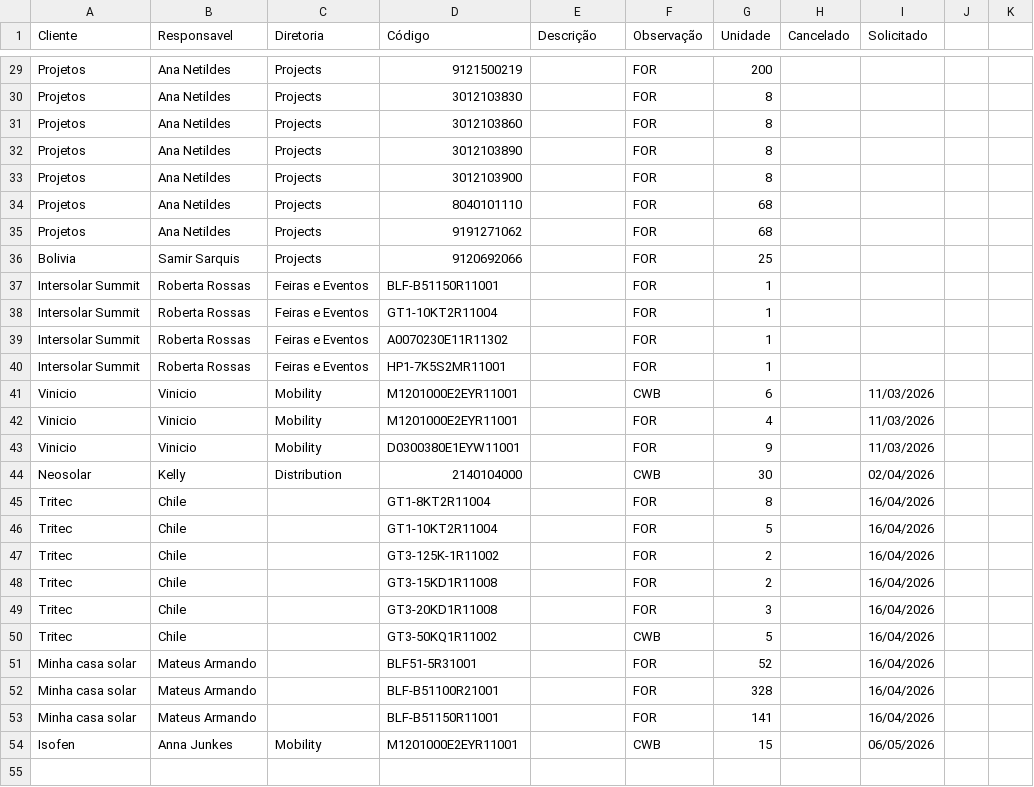
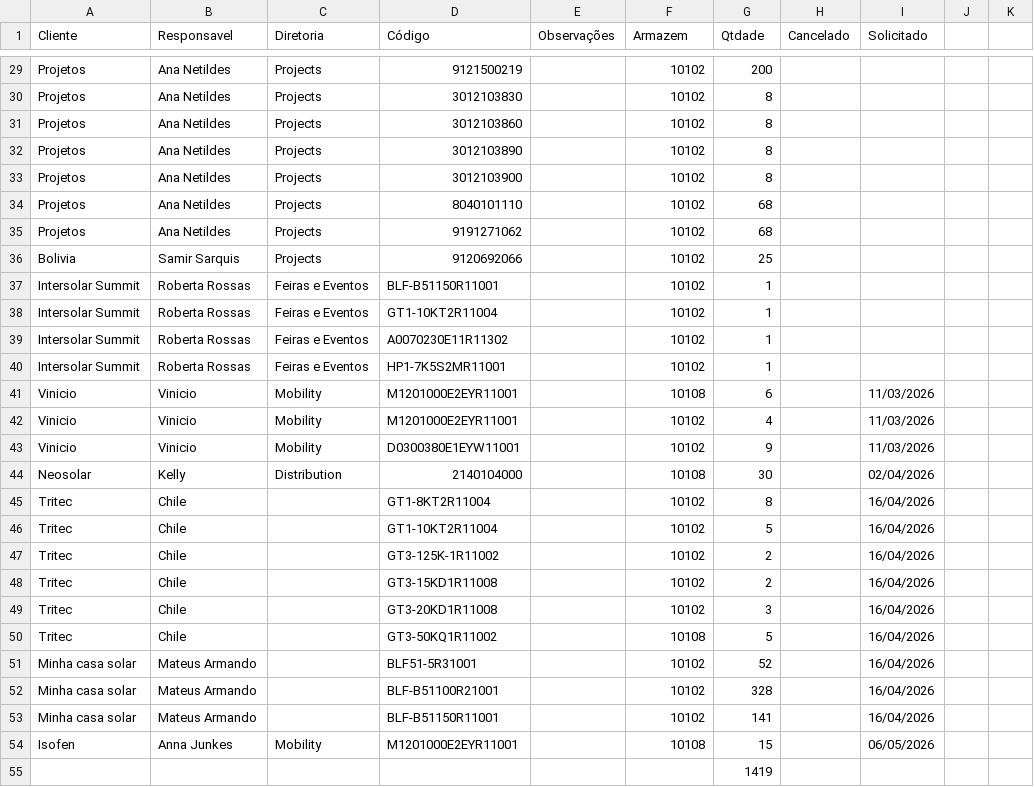
Before and after one commit to smlivoltek/livoltek, a CSV file: data/RESERVAS.csv, drawn as a sheet; only a part is shown, gaps mark what is left out; the diff covers the shown part only; the diff names each change by its address in the sheet, - before the commit and + after, or states it on an @@ line.

```diff
--- a/data/RESERVAS.csv
+++ b/data/RESERVAS.csv
-E1: Descrição
+E1: Observações
-F1: Observação
+F1: Armazem
-G1: Unidade
+G1: Qtdade
-F29:F40 (Armazem): FOR
+F29:F40 (Armazem): 10102
-F41 (Armazem): CWB
+F41 (Armazem): 10108
-F42:F43 (Armazem): FOR
+F42:F43 (Armazem): 10102
-F44 (Armazem): CWB
+F44 (Armazem): 10108
-F45:F49 (Armazem): FOR
+F45:F49 (Armazem): 10102
-F50 (Armazem): CWB
+F50 (Armazem): 10108
-F51:F53 (Armazem): FOR
+F51:F53 (Armazem): 10102
-F54 (Armazem): CWB
+F54 (Armazem): 10108
+row 55:  |  |  |  |  |  | 1419
```
Also changed, not shown: 29 edited cells elsewhere in this file.
